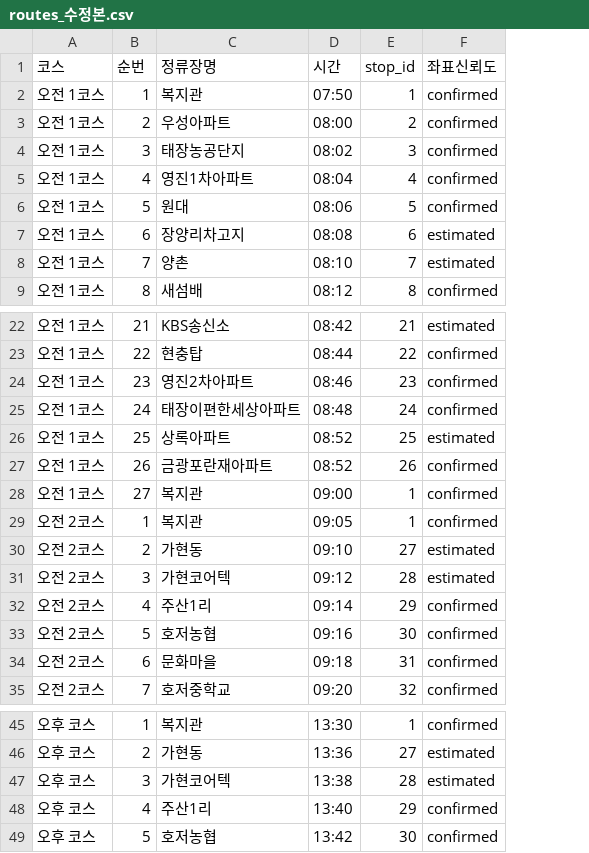
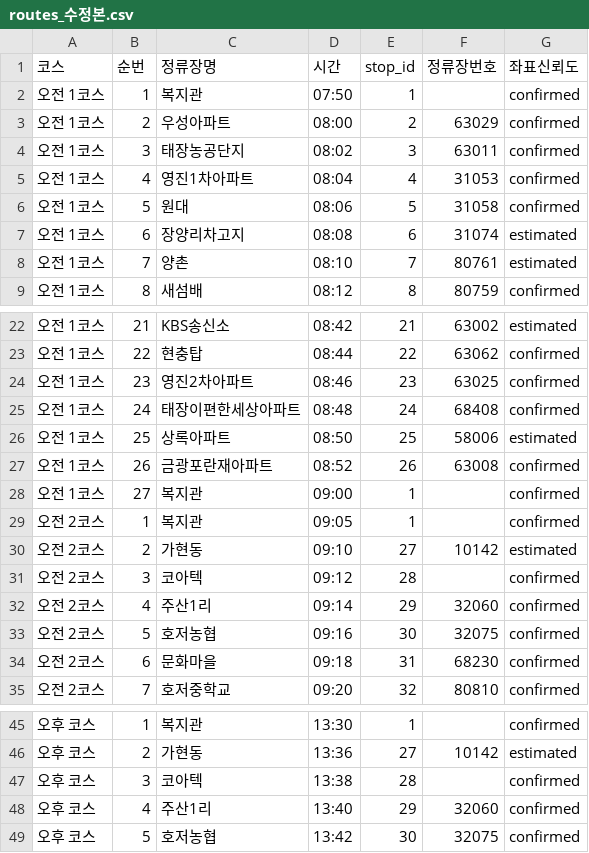
Before and after one commit to bukwonsenior/bw_bus_routes, a CSV file: routes_수정본.csv, drawn as a sheet; only a part is shown, gaps mark what is left out; addresses are those after the commit; the diff names each change by its address in the sheet, - before the commit and + after, or states it on an @@ line.

Commit message:
상단 안내 배너/코스별 색상 구분 추가, 지도 초기 위치를 복지관으로 고정, 인쇄 표 2열 그리드로 변경(잘림 해결), 정류장번호(BIS) 및 신규 좌표 반영

```diff
--- a/routes_수정본.csv
+++ b/routes_수정본.csv
+column F (정류장번호), rows 3-9: 63029 | 63011 | 31053 | 31058 | 31074 | 80761 | 80759; rows 22-35: 63002 | 63062 | 63025 | 68408 | 58006 | 63008 |  |  | 10142 |  | 32060 | 32075 | 68230 | 80810; rows 46-49: 10142 |  | 32060 | 32075
-D26 (시간): 08:52
+D26 (시간): 08:50
-C31 (정류장명): 가현코어텍
+C31 (정류장명): 코아텍
-G31 (좌표신뢰도): estimated
+G31 (좌표신뢰도): confirmed
-C47 (정류장명): 가현코어텍
+C47 (정류장명): 코아텍
-G47 (좌표신뢰도): estimated
+G47 (좌표신뢰도): confirmed
```
Also changed, not shown: stops.csv, 5 other files.
